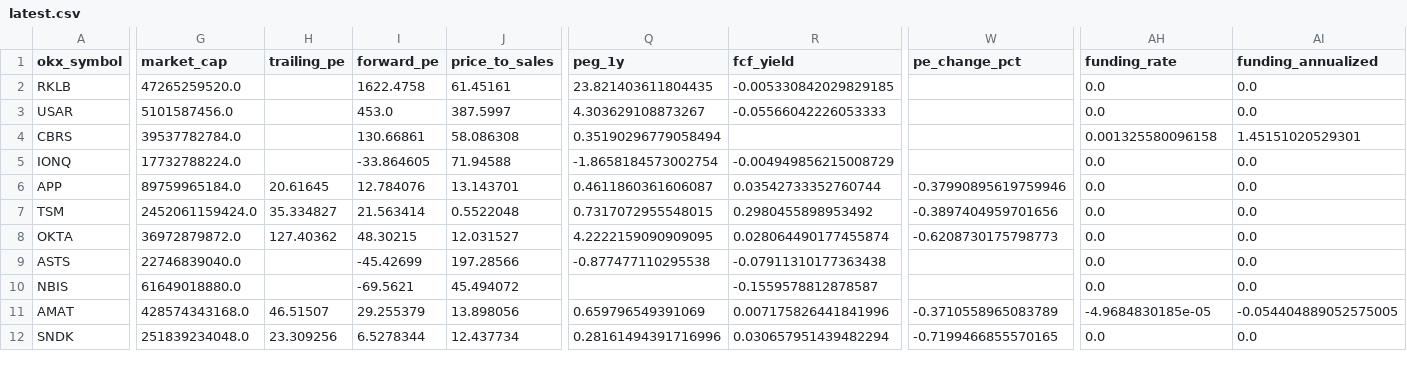
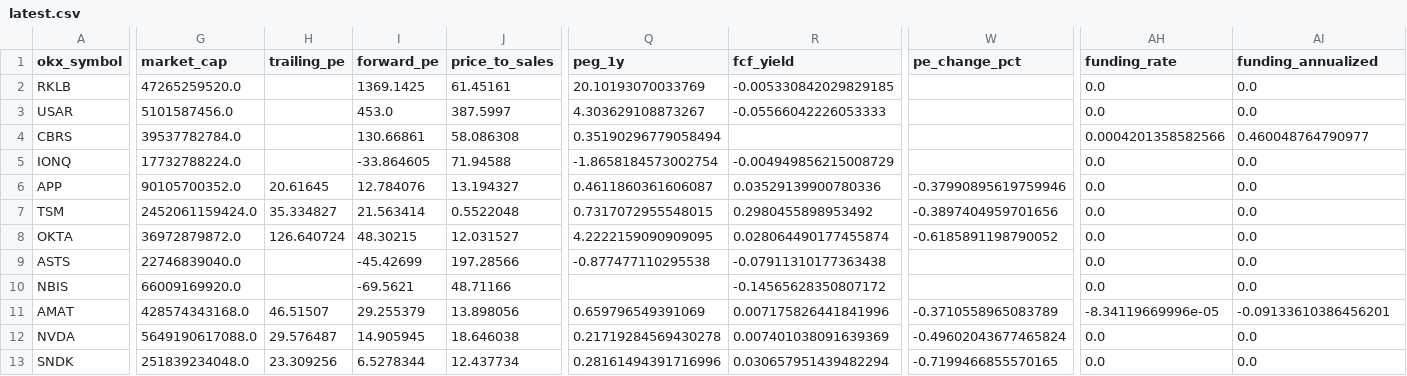
Before and after one commit to Patoinks/Test, a CSV file: data/latest.csv, drawn as a sheet; only a part is shown, gaps mark what is left out; the diff covers the shown part only; the diff names each change by its address in the sheet, - before the commit and + after, or states it on an @@ line.

```diff
--- a/data/latest.csv
+++ b/data/latest.csv
-I2 (forward_pe): 1622.4758
+I2 (forward_pe): 1369.1425
-Q2 (peg_1y): 23.821403611804435
+Q2 (peg_1y): 20.10193070033769
-AH4 (funding_rate): 0.001325580096158
+AH4 (funding_rate): 0.0004201358582566
-AI4 (funding_annualized): 1.45151020529301
+AI4 (funding_annualized): 0.460048764790977
-G6 (market_cap): 89759965184.0
+G6 (market_cap): 90105700352.0
-J6 (price_to_sales): 13.143701
+J6 (price_to_sales): 13.194327
-R6 (fcf_yield): 0.03542733352760744
+R6 (fcf_yield): 0.03529139900780336
-H8 (trailing_pe): 127.40362
+H8 (trailing_pe): 126.640724
-W8 (pe_change_pct): -0.6208730175798773
+W8 (pe_change_pct): -0.6185891198790052
-G10 (market_cap): 61649018880.0
+G10 (market_cap): 66009169920.0
-J10 (price_to_sales): 45.494072
+J10 (price_to_sales): 48.71166
-R10 (fcf_yield): -0.1559578812878587
+R10 (fcf_yield): -0.14565628350807172
-AH11 (funding_rate): -4.9684830185e-05
+AH11 (funding_rate): -8.34119669996e-05
-AI11 (funding_annualized): -0.054404889052575005
+AI11 (funding_annualized): -0.09133610386456201
@@ row 13 moved to row 12: NVDA @@
```
Also changed, not shown: 61 edited cells elsewhere in this file, 3 other files.
